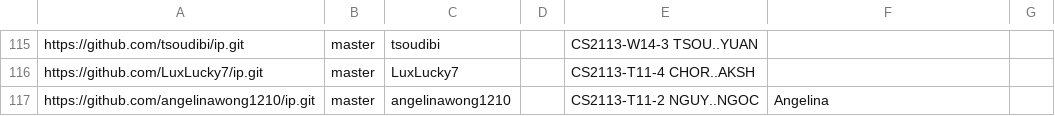
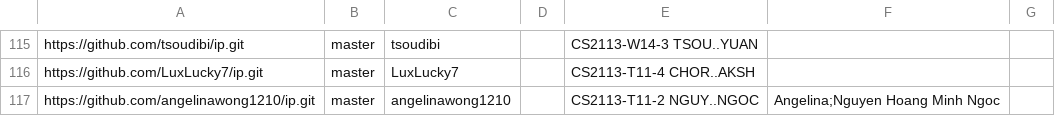
Before and after one commit to nus-cs2113-AY2425S1/ip-dashboard, a CSV file: configs/author-config.csv, drawn as a sheet; only a part is shown, gaps mark what is left out.

Commit message:
Update configs

```diff
--- a/configs/author-config.csv
+++ b/configs/author-config.csv
@@ -116,2 +116,2 @@ https://github.com/tsoudibi/ip.git,master,tsoudibi,,CS2113-W14-3 TSOU..YUAN,,
 https://github.com/LuxLucky7/ip.git,master,LuxLucky7,,CS2113-T11-4 CHOR..AKSH,,
-https://github.com/angelinawong1210/ip.git,master,angelinawong1210,,CS2113-T11-2 NGUY..NGOC,Angelina,
+https://github.com/angelinawong1210/ip.git,master,angelinawong1210,,CS2113-T11-2 NGUY..NGOC,Angelina;Nguyen Hoang Minh Ngoc,
```
